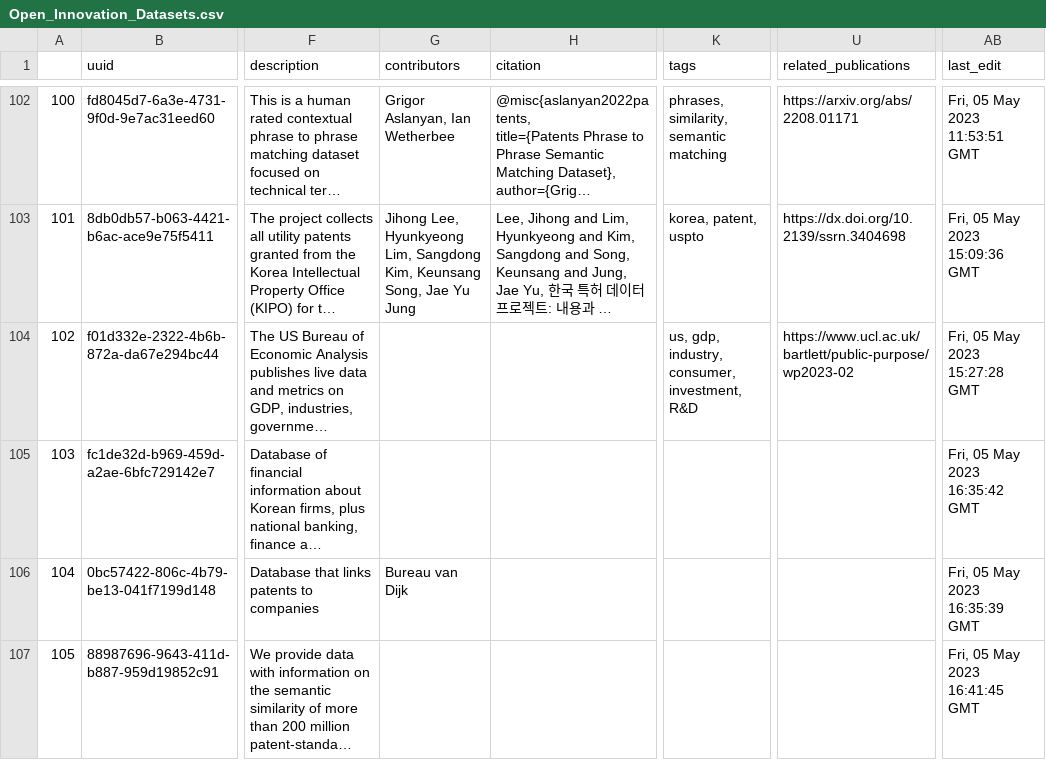
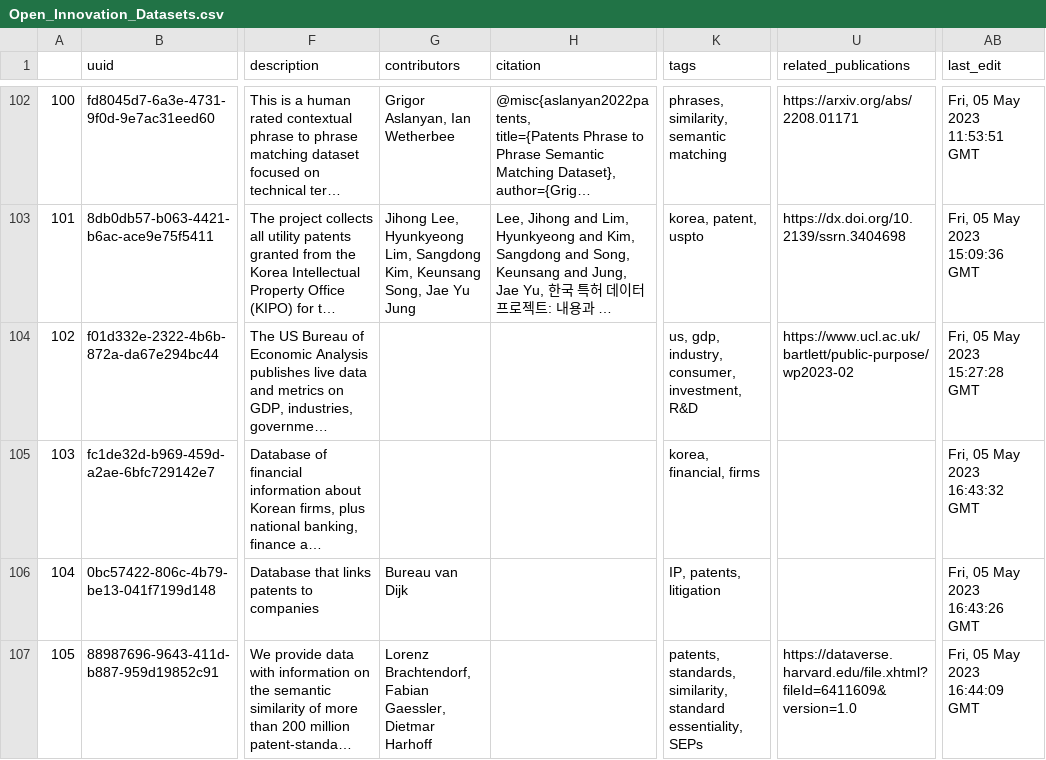
Before and after one commit to Innovation-Information-Initiative/Open-Innovation-Dataset-Index, a CSV file: index_archive/Open_Innovation_Datasets.csv, drawn as a sheet; only a part is shown, gaps mark what is left out; long unchanged cells end in …; the diff names each change by its address in the sheet, - before the commit and + after, or states it on an @@ line.

```diff
--- a/index_archive/Open_Innovation_Datasets.csv
+++ b/index_archive/Open_Innovation_Datasets.csv
-K105 (tags): (empty)
+K105 (tags): korea, financial, firms
-AB105 (last_edit): Fri, 05 May 2023 16:35:42 GMT
+AB105 (last_edit): Fri, 05 May 2023 16:43:32 GMT
-K106 (tags): (empty)
+K106 (tags): IP, patents, litigation
-AB106 (last_edit): Fri, 05 May 2023 16:35:39 GMT
+AB106 (last_edit): Fri, 05 May 2023 16:43:26 GMT
-G107 (contributors): (empty)
+G107 (contributors): Lorenz Brachtendorf, Fabian Gaessler, Dietmar Harhoff
-K107 (tags): (empty)
+K107 (tags): patents, standards, similarity, standard essentiality, SEPs
-U107 (related_publications): (empty)
+U107 (related_publications): https://dataverse.harvard.edu/file.xhtml?fileId=6411609&version=1.0
-AB107 (last_edit): Fri, 05 May 2023 16:41:45 GMT
+AB107 (last_edit): Fri, 05 May 2023 16:44:09 GMT
```
Also changed, not shown: 3 other files.
